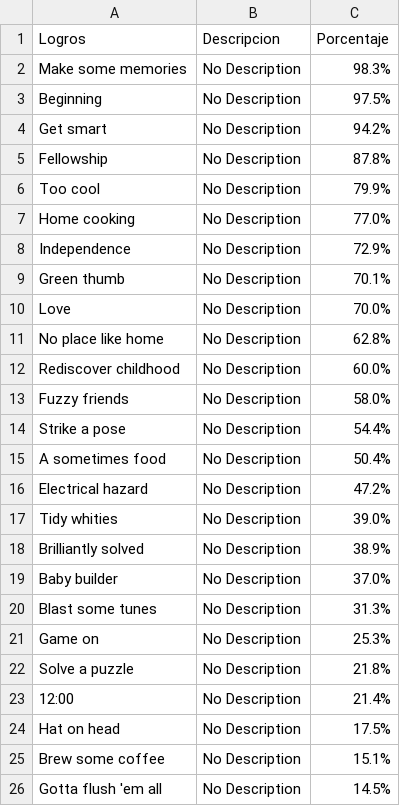
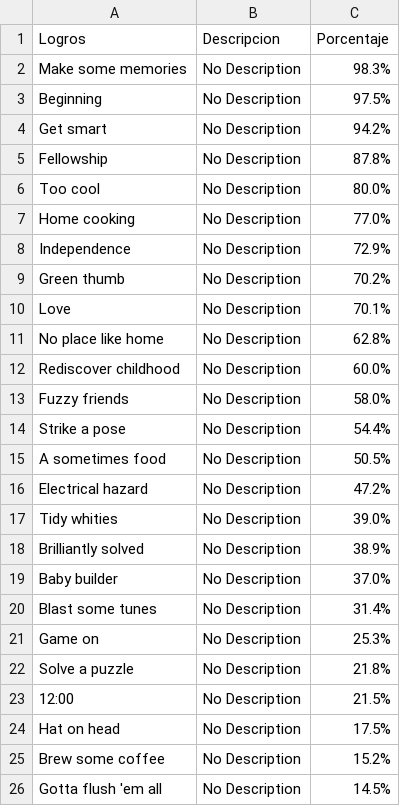
Before and after one commit to luisenjs/AnalisisDatos, a CSV file: unpacking.csv, drawn as a sheet.

```diff
--- a/unpacking.csv
+++ b/unpacking.csv
@@ -5,7 +5,7 @@ Get smart,No Description,94.2%
 Fellowship,No Description,87.8%
-Too cool,No Description,79.9%
+Too cool,No Description,80.0%
 Home cooking,No Description,77.0%
 Independence,No Description,72.9%
-Green thumb,No Description,70.1%
-Love,No Description,70.0%
+Green thumb,No Description,70.2%
+Love,No Description,70.1%
 No place like home,No Description,62.8%
@@ -14,3 +14,3 @@ Fuzzy friends,No Description,58.0%
 Strike a pose,No Description,54.4%
-A sometimes food,No Description,50.4%
+A sometimes food,No Description,50.5%
 Electrical hazard,No Description,47.2%
@@ -19,8 +19,8 @@ Brilliantly solved,No Description,38.9%
 Baby builder,No Description,37.0%
-Blast some tunes,No Description,31.3%
+Blast some tunes,No Description,31.4%
 Game on,No Description,25.3%
 Solve a puzzle,No Description,21.8%
-12:00,No Description,21.4%
+12:00,No Description,21.5%
 Hat on head,No Description,17.5%
-Brew some coffee,No Description,15.1%
+Brew some coffee,No Description,15.2%
 Gotta flush 'em all,No Description,14.5%
```
Also changed, not shown: InfoJuegos.csv, 5 other files.
